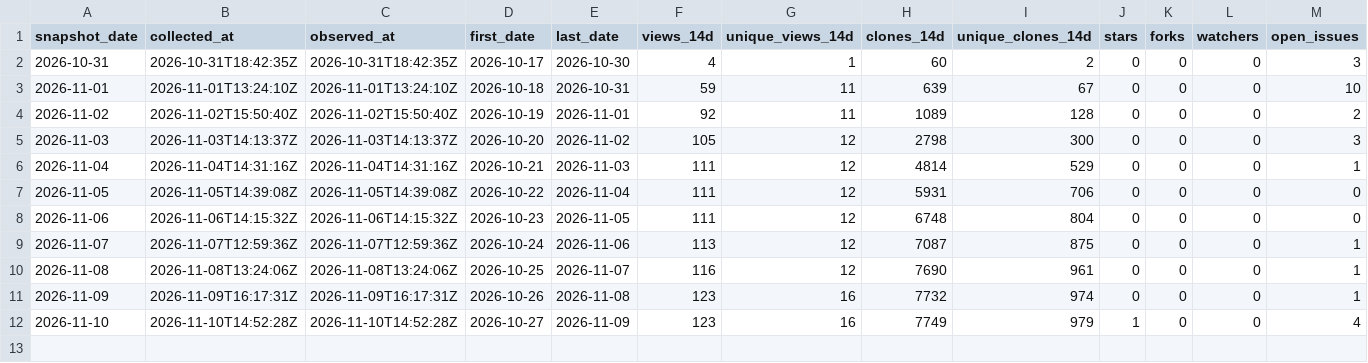
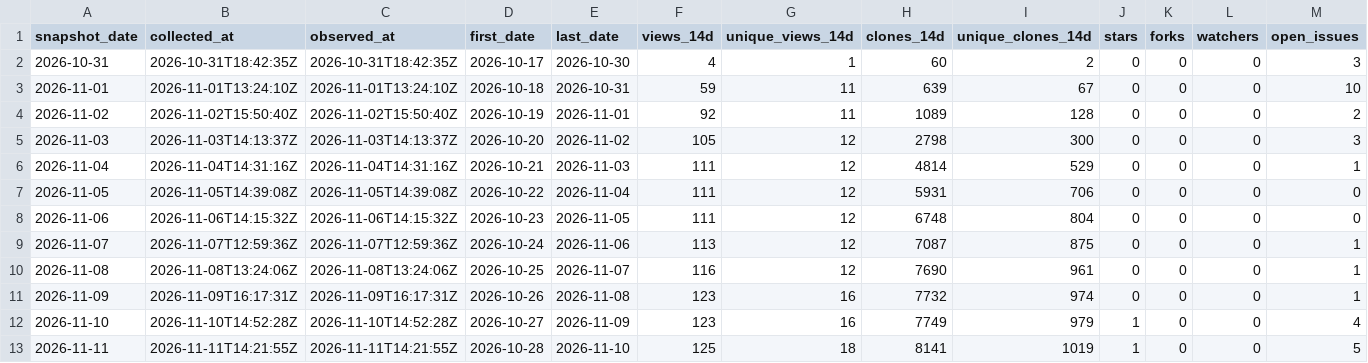
Before and after one commit to danielep71/K-TEMPLATE, a CSV file: data/snapshots.csv, drawn as a sheet; the diff names each change by its address in the sheet, - before the commit and + after, or states it on an @@ line.

```diff
--- a/data/snapshots.csv
+++ b/data/snapshots.csv
+row 13: 2026-11-11 | 2026-11-11T14:21:55Z | 2026-11-11T14:21:55Z | 2026-10-28 | 2026-11-10 | 125 | 18 | 8141 | 1019 | 1 | 0 | 0 | 5
```
Also changed, not shown: data/daily.csv, data/paths.csv, 4 other files.
